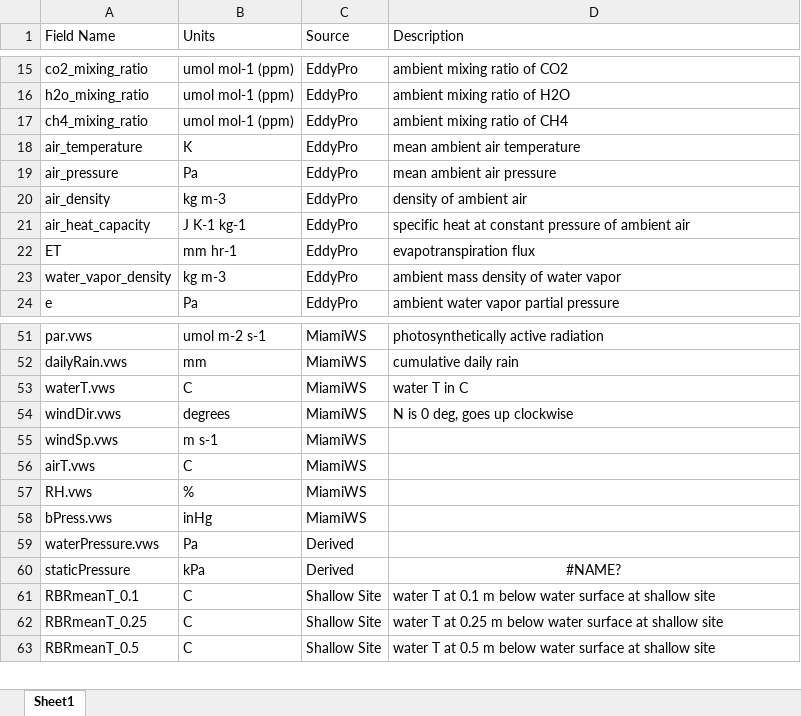
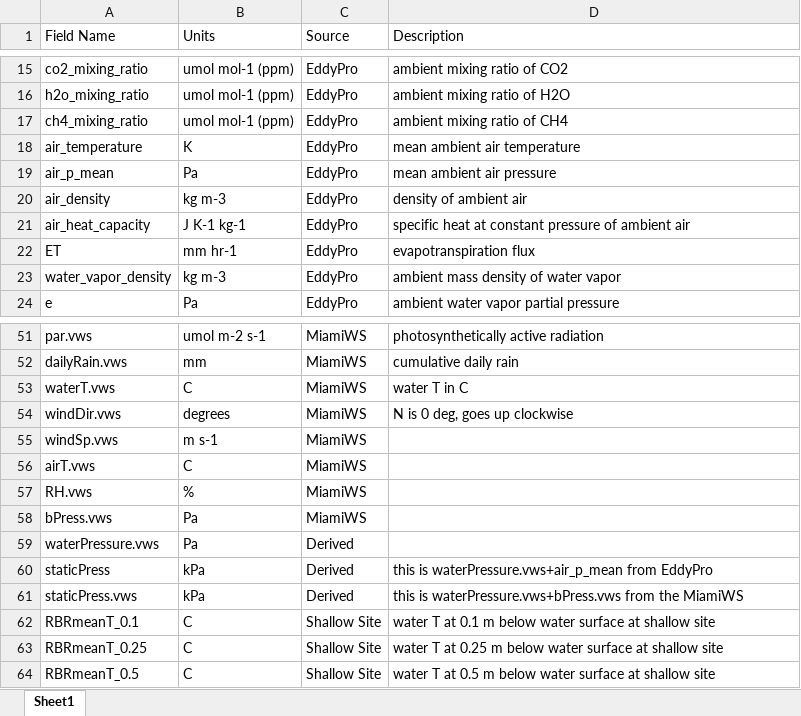
Before and after one commit to USEPA/reservoir-methane-trends-study, an Excel workbook: output/ANNdataReadme.xlsx, sheet Sheet1, drawn as a sheet; only a part is shown, gaps mark what is left out; values as stored, in another font and other column widths than the file's, no borders; the diff names each change by its address in the sheet, - before the commit and + after, or states it on an @@ line.

Commit message:
Updated the ANNdataset to include a staticP.vws made with data from the Miami weather station, so it has fewer gaps.

```diff
--- a/output/ANNdataReadme.xlsx (sheet Sheet1)
+++ b/output/ANNdataReadme.xlsx (sheet Sheet1)
-A19 (Field Name): air_pressure
+A19 (Field Name): air_p_mean
-B58 (Units): inHg
+B58 (Units): Pa
-A60 (Field Name): staticPressure
+A60 (Field Name): staticPress
-D60 (Description): #NAME?
+D60 (Description): this is waterPressure.vws+air_p_mean from EddyPro
-D60 alignment: center
+D60 alignment: left
+row 61: staticPress.vws | kPa | Derived | this is waterPressure.vws+bPress.vws from the MiamiWS
```
Also changed, not shown: 4 other files.
